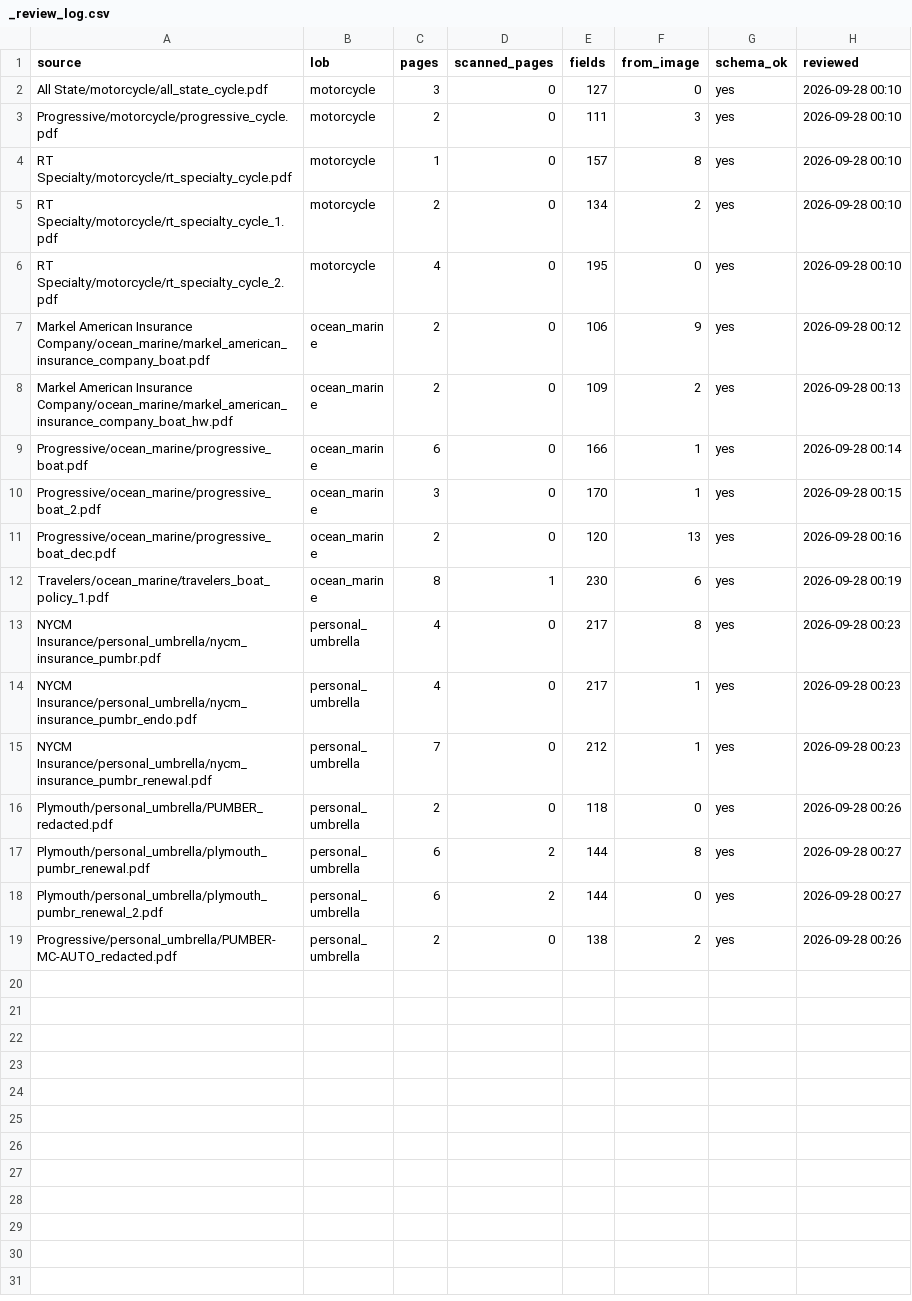
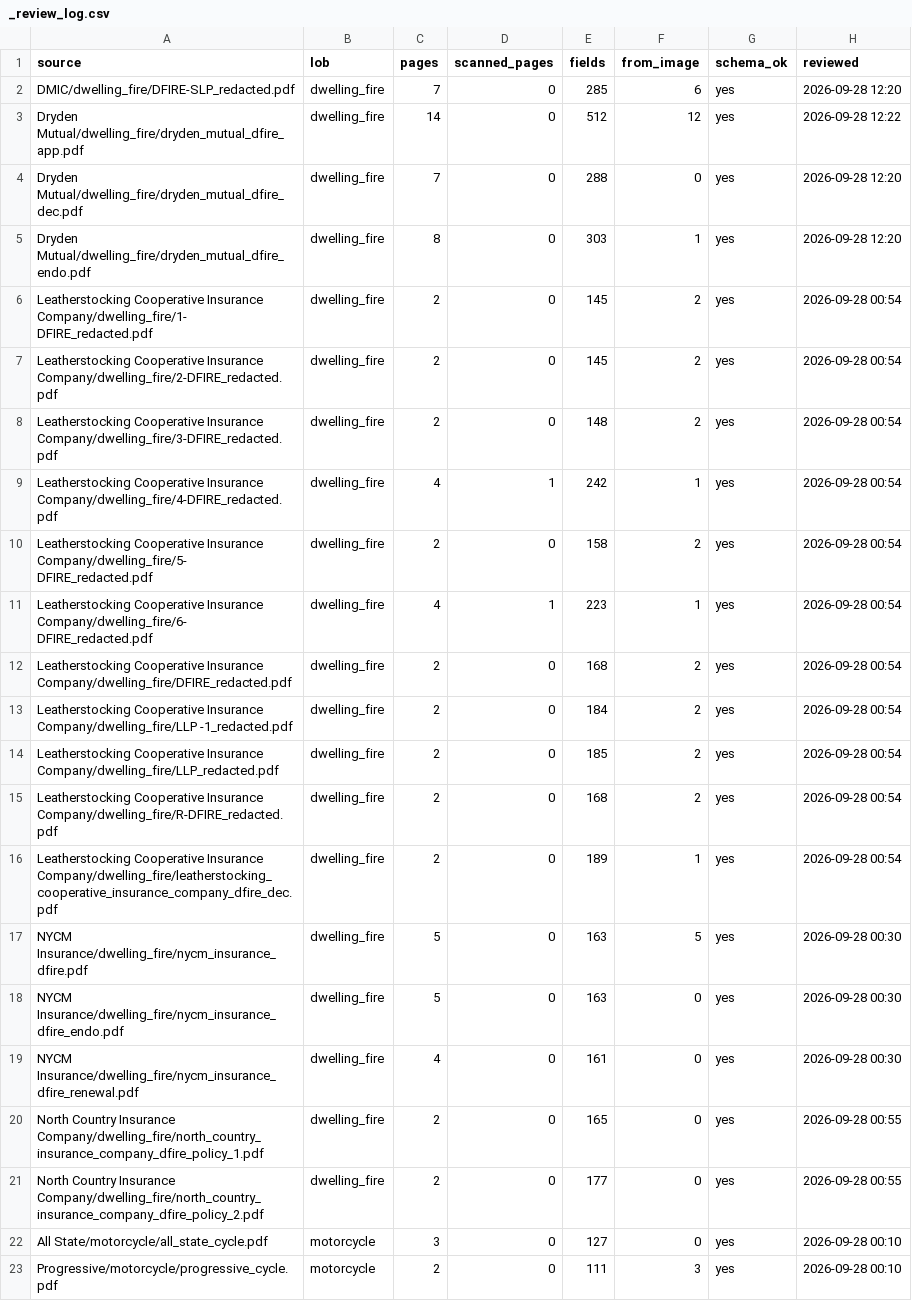
Before and after one commit to Ideas-To-Impacts/synthetic_data, a CSV file: Data/original gold/_review_log.csv, drawn as a sheet; only a part is shown; the shorter side is filled out with more unchanged rows; the diff names each change by its address in the sheet, - before the commit and + after, or states it on an @@ line.

Commit message:
Reviewed gold for the dwelling fire source documents

```diff
--- a/Data/original gold/_review_log.csv
+++ b/Data/original gold/_review_log.csv
+row 2: DMIC/dwelling_fire/DFIRE-SLP_redacted.pdf | dwelling_fire | 7 | 0 | 285 | 6 | yes | 2026-09-28 12:20
+row 3: Dryden Mutual/dwelling_fire/dryden_mutual_dfire_app.pdf | dwelling_fire | 14 | 0 | 512 | 12 | yes | 2026-09-28 12:22
+row 4: Dryden Mutual/dwelling_fire/dryden_mutual_dfire_dec.pdf | dwelling_fire | 7 | 0 | 288 | 0 | yes | 2026-09-28 12:20
+row 5: Dryden Mutual/dwelling_fire/dryden_mutual_dfire_endo.pdf | dwelling_fire | 8 | 0 | 303 | 1 | yes | 2026-09-28 12:20
+row 6: Leatherstocking Cooperative Insurance Company/dwelling_fire/1- DFIRE_redacted.pdf | dwelling_fire | 2 | 0 | 145 | 2 | yes | 2026-09-28 00:54
+row 7: Leatherstocking Cooperative Insurance Company/dwelling_fire/2-DFIRE_redacted.pdf | dwelling_fire | 2 | 0 | 145 | 2 | yes | 2026-09-28 00:54
+row 8: Leatherstocking Cooperative Insurance Company/dwelling_fire/3-DFIRE_redacted.pdf | dwelling_fire | 2 | 0 | 148 | 2 | yes | 2026-09-28 00:54
+row 9: Leatherstocking Cooperative Insurance Company/dwelling_fire/4-DFIRE_redacted.pdf | dwelling_fire | 4 | 1 | 242 | 1 | yes | 2026-09-28 00:54
+row 10: Leatherstocking Cooperative Insurance Company/dwelling_fire/5- DFIRE_redacted.pdf | dwelling_fire | 2 | 0 | 158 | 2 | yes | 2026-09-28 00:54
+row 11: Leatherstocking Cooperative Insurance Company/dwelling_fire/6- DFIRE_redacted.pdf | dwelling_fire | 4 | 1 | 223 | 1 | yes | 2026-09-28 00:54
+row 12: Leatherstocking Cooperative Insurance Company/dwelling_fire/DFIRE_redacted.pdf | dwelling_fire | 2 | 0 | 168 | 2 | yes | 2026-09-28 00:54
+row 13: Leatherstocking Cooperative Insurance Company/dwelling_fire/LLP -1_redacted.pdf | dwelling_fire | 2 | 0 | 184 | 2 | yes | 2026-09-28 00:54
+row 14: Leatherstocking Cooperative Insurance Company/dwelling_fire/LLP_redacted.pdf | dwelling_fire | 2 | 0 | 185 | 2 | yes | 2026-09-28 00:54
+row 15: Leatherstocking Cooperative Insurance Company/dwelling_fire/R-DFIRE_redacted.pdf | dwelling_fire | 2 | 0 | 168 | 2 | yes | 2026-09-28 00:54
+row 16: Leatherstocking Cooperative Insurance Company/dwelling_fire/leatherstocking_cooperative_insurance_company_dfire_dec.pdf | dwelling_fire | 2 | 0 | 189 | 1 | yes | 2026-09-28 00:54
+row 17: NYCM Insurance/dwelling_fire/nycm_insurance_dfire.pdf | dwelling_fire | 5 | 0 | 163 | 5 | yes | 2026-09-28 00:30
+row 18: NYCM Insurance/dwelling_fire/nycm_insurance_dfire_endo.pdf | dwelling_fire | 5 | 0 | 163 | 0 | yes | 2026-09-28 00:30
+row 19: NYCM Insurance/dwelling_fire/nycm_insurance_dfire_renewal.pdf | dwelling_fire | 4 | 0 | 161 | 0 | yes | 2026-09-28 00:30
+row 20: North Country Insurance Company/dwelling_fire/north_country_insurance_company_dfire_policy_1.pdf | dwelling_fire | 2 | 0 | 165 | 0 | yes | 2026-09-28 00:55
+row 21: North Country Insurance Company/dwelling_fire/north_country_insurance_company_dfire_policy_2.pdf | dwelling_fire | 2 | 0 | 177 | 0 | yes | 2026-09-28 00:55
```
Also changed, not shown: 40 other files.
